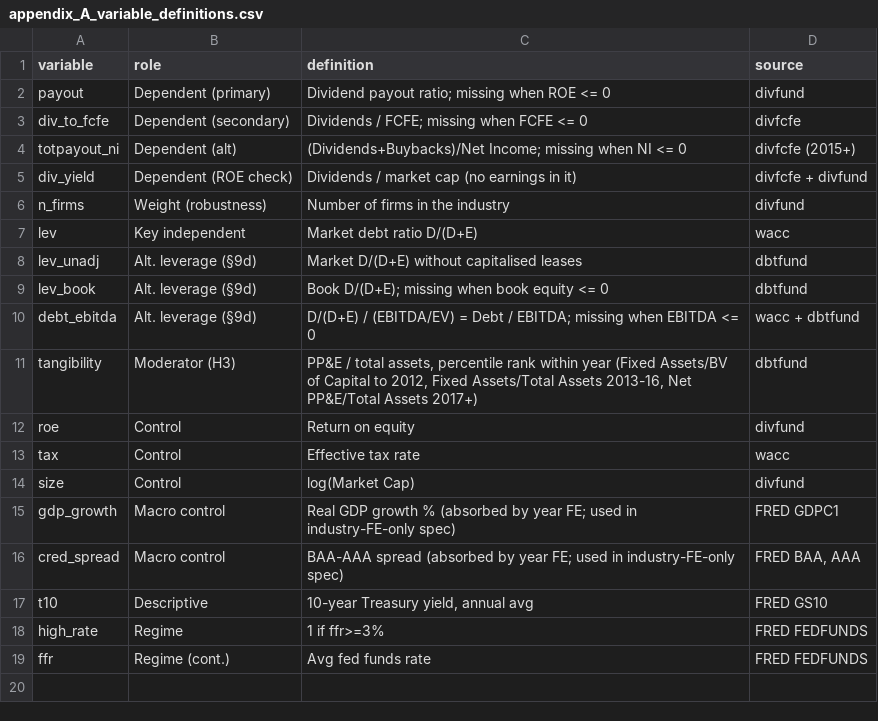
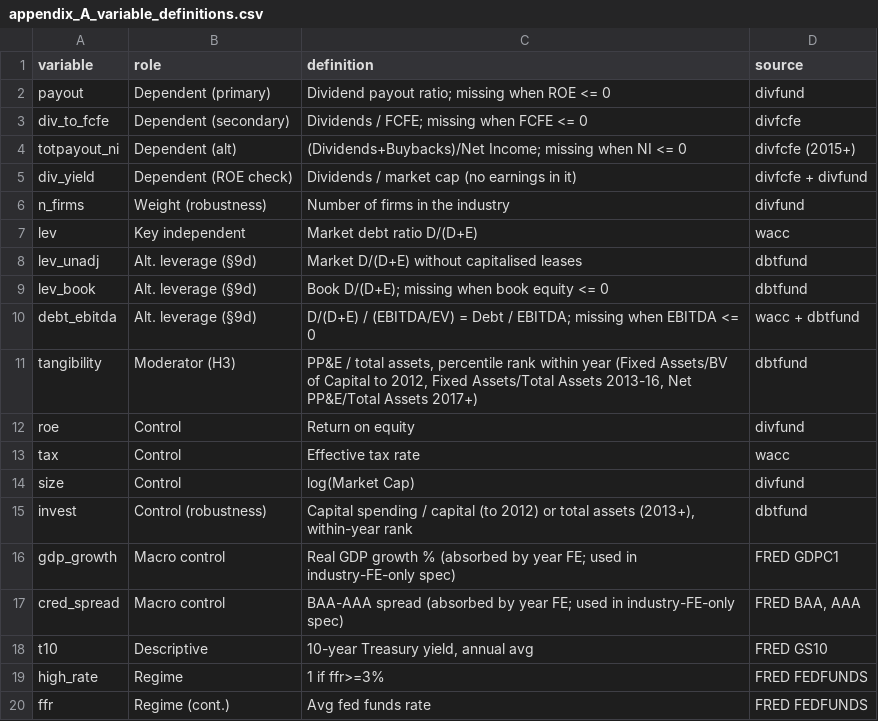
Before and after one commit to MilanKalajdzic/Master-Thesis, a CSV file: outputs/appendix_A_variable_definitions.csv, drawn as a sheet.

```diff
--- a/outputs/appendix_A_variable_definitions.csv
+++ b/outputs/appendix_A_variable_definitions.csv
@@ -14,2 +14,3 @@ tax,Control,Effective tax rate,wacc
 size,Control,log(Market Cap),divfund
+invest,Control (robustness),"Capital spending / capital (to 2012) or total assets (2013+), within-year rank",dbtfund
 gdp_growth,Macro control,Real GDP growth % (absorbed by year FE; used in industry-FE-only spec),FRED GDPC1
```
Also changed, not shown: outputs/tab_H3_robustness.csv, outputs/tab_data_check_yearly_medians.csv, 8 other files.
